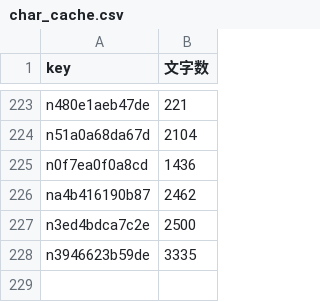
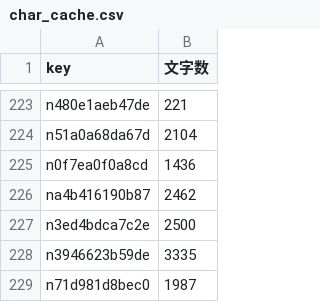
Before and after one commit to take-cmd-web/note-tracker, a CSV file: public/char_cache.csv, drawn as a sheet; only a part is shown, gaps mark what is left out.

```diff
--- a/public/char_cache.csv
+++ b/public/char_cache.csv
@@ -228 +228,2 @@ n3ed4bdca7c2e,2500
 n3946623b59de,3335
+n71d981d8bec0,1987
```
Also changed, not shown: public/user_stats.csv, 1 other file.
